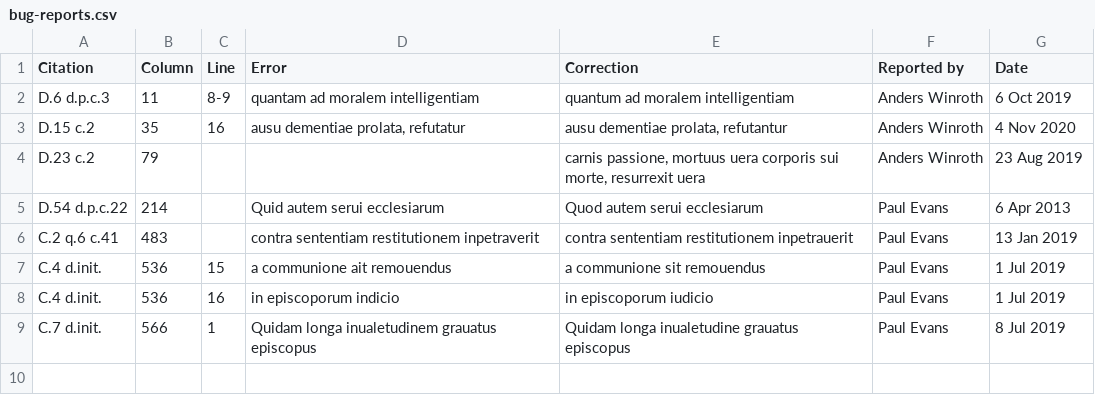
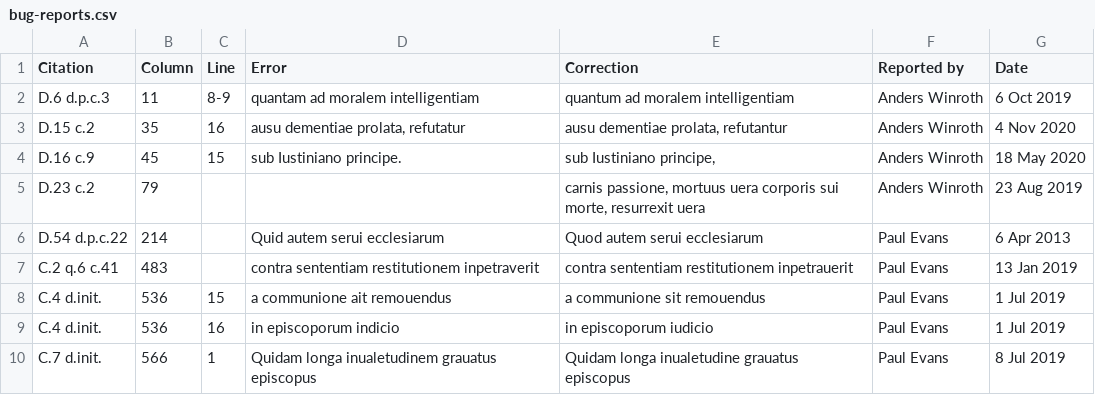
Before and after one commit to StephanKuttnerInstitute/FriedbergBugs, a CSV file: bug-reports.csv, drawn as a sheet.

Commit message:
Add D.16 c.9 error report

```diff
--- a/bug-reports.csv
+++ b/bug-reports.csv
@@ -3,2 +3,3 @@ D.6 d.p.c.3,11,8-9,quantam ad moralem intelligentiam,quantum ad moralem intellig
 D.15 c.2,35,16,"ausu dementiae prolata, refutatur","ausu dementiae prolata, refutantur",Anders Winroth,4 Nov 2020
+D.16 c.9,45,15,"sub Iustiniano principe.","sub Iustiniano principe,",Anders Winroth,18 May 2020
 D.23 c.2,79,,,"carnis passione, mortuus uera corporis sui morte, resurrexit uera",Anders Winroth,23 Aug 2019
```
Also changed, not shown: 1 other file.
